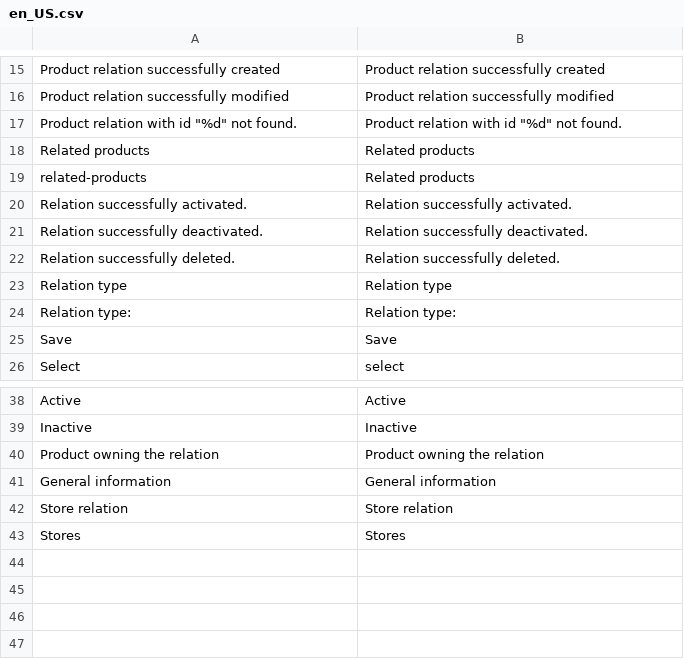
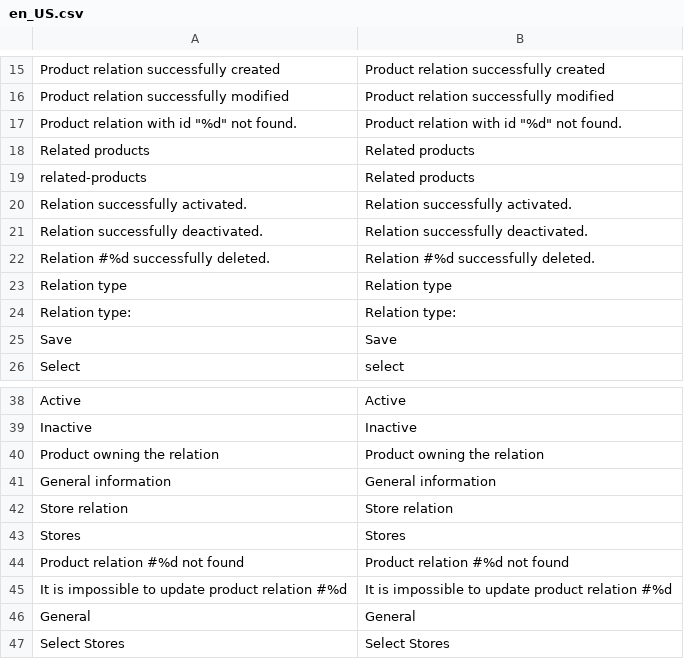
Before and after one commit to spryker/product-relation-gui, a CSV file: data/translation/Zed/en_US.csv, drawn as a sheet; only a part is shown, gaps mark what is left out.

```diff
--- a/data/translation/Zed/en_US.csv
+++ b/data/translation/Zed/en_US.csv
@@ -21,3 +21,3 @@ related-products,"Related products"
 "Relation successfully deactivated.","Relation successfully deactivated."
-"Relation successfully deleted.","Relation successfully deleted."
+"Relation #%d successfully deleted.","Relation #%d successfully deleted."
 "Relation type","Relation type"
@@ -43 +43,5 @@ Inactive,Inactive
 Stores,Stores
+"Product relation #%d not found","Product relation #%d not found"
+"It is impossible to update product relation #%d","It is impossible to update product relation #%d"
+General,General
+"Select Stores","Select Stores"
```
Also changed, not shown: 5 other files.
